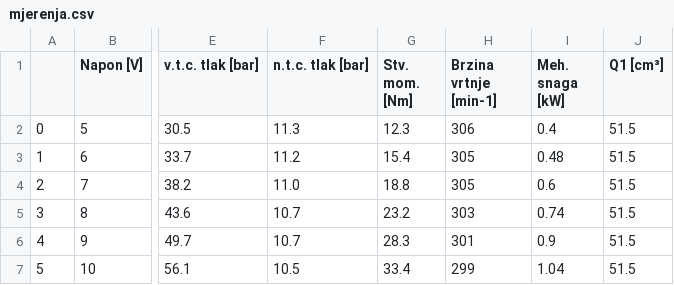
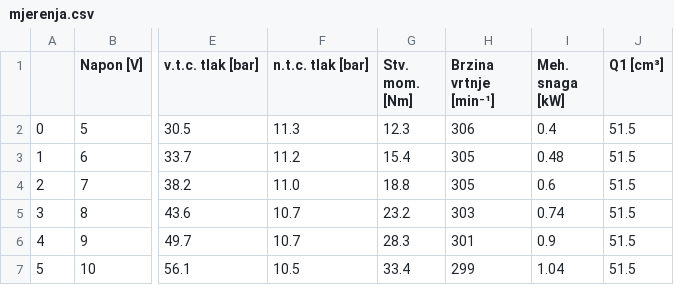
Before and after one commit to GitMaster9/hidraulika, a CSV file: v2/mjerenja.csv, drawn as a sheet; only a part is shown, gaps mark what is left out; the diff names each change by its address in the sheet, - before the commit and + after, or states it on an @@ line.

```diff
--- a/v2/mjerenja.csv
+++ b/v2/mjerenja.csv
-H1: Brzina vrtnje [min-1]
+H1: Brzina vrtnje [min⁻¹]
```
Also changed, not shown: 9 other files.
